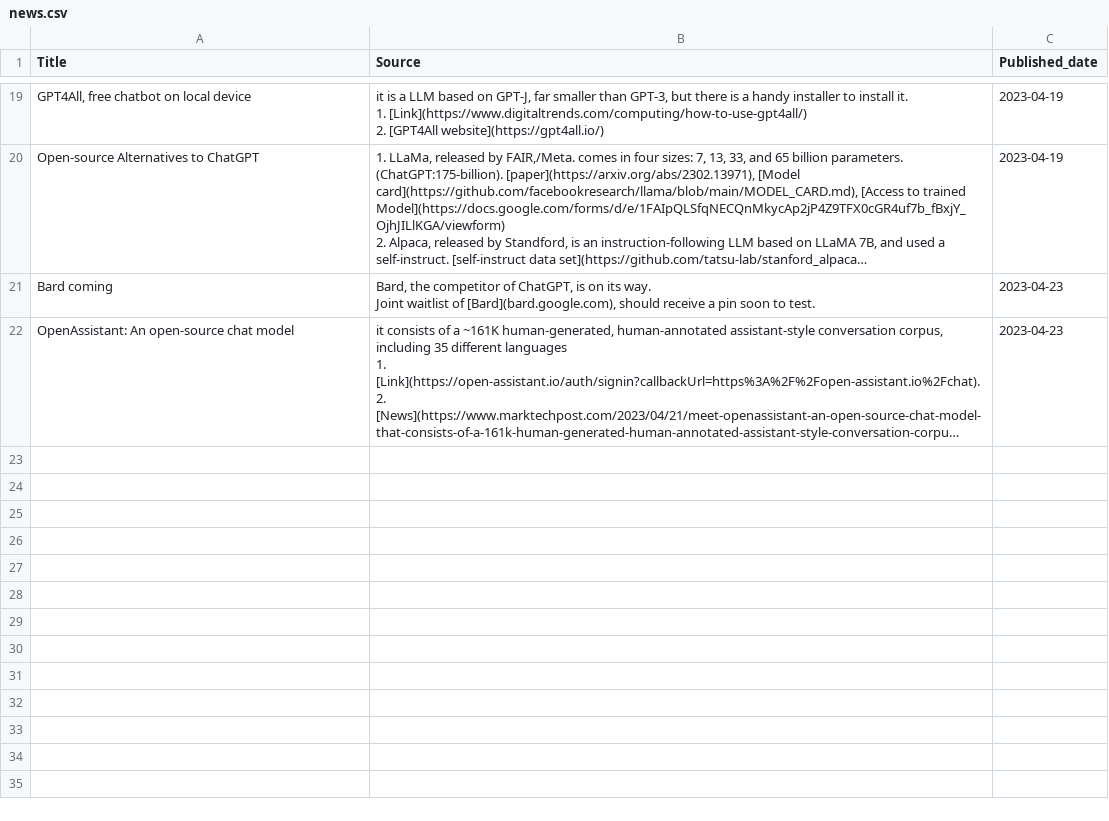
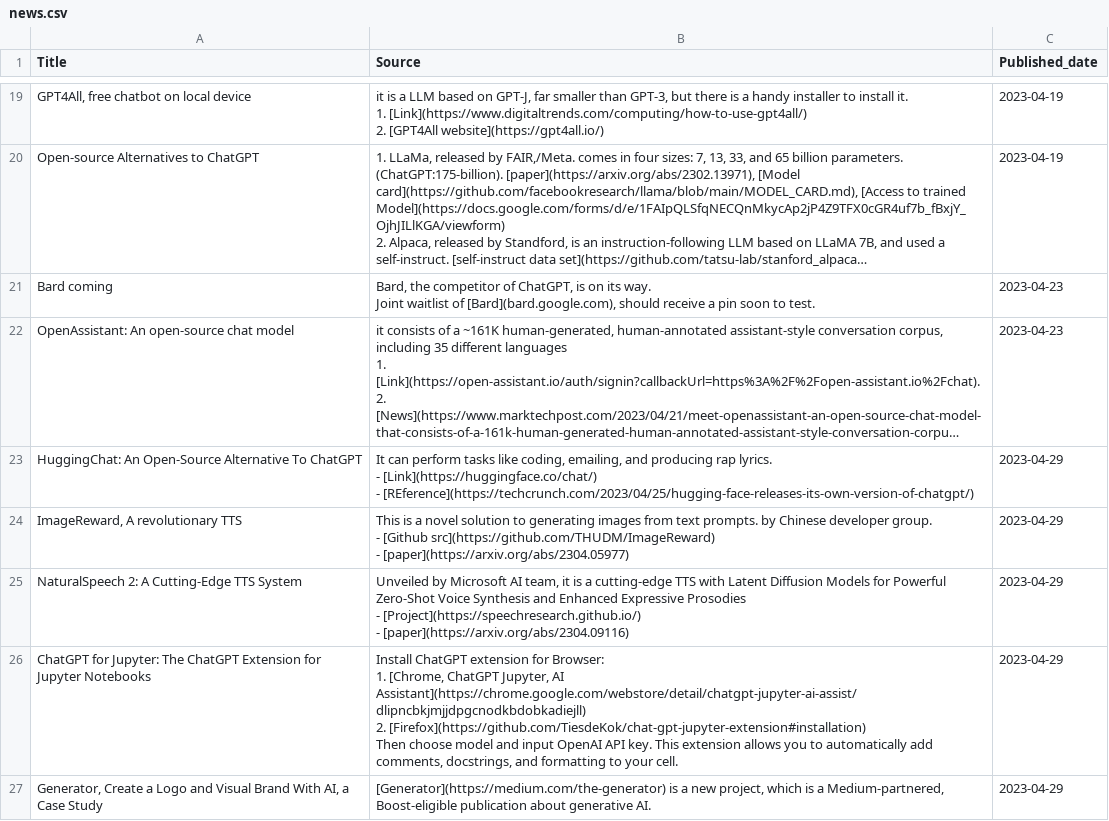
Before and after one commit to cchuang2009/streamlit-News-Forum, a CSV file: news.csv, drawn as a sheet; only a part is shown, gaps mark what is left out; long unchanged cells end in …; ↵ is a line break in a cell; the diff names each change by its address in the sheet, - before the commit and + after, or states it on an @@ line.

Commit message:
Updated

```diff
--- a/news.csv
+++ b/news.csv
+row 23: HuggingChat: An Open-Source Alternative To ChatGPT | It can perform tasks like coding, emailing, and producing rap lyrics. ↵ - [Link](https://huggingface.co/chat/) ↵ - [REference](https://techcrunch.com/2023/04/25/hugging-face-releases-its-own-version-of-chatgpt/) | 2023-04-29
+row 24: ImageReward, A revolutionary TTS | This is a novel solution to generating images from text prompts. by Chinese developer group. ↵ - [Github src](https://github.com/THUDM/ImageReward) ↵ - [paper](https://arxiv.org/abs/2304.05977) | 2023-04-29
+row 25: NaturalSpeech 2: A Cutting-Edge TTS System | Unveiled by Microsoft AI team, it is a cutting-edge TTS with Latent Diffusion Models for Powerful Zero-Shot Voice Synthesis and Enhanced Expressive Prosodies ↵ - [Project](https://speechresearch.github.io/) ↵ - [paper](https://arxiv.org/abs/2304.09116) | 2023-04-29
+row 26: ChatGPT for Jupyter: The ChatGPT Extension for Jupyter Notebooks | Install ChatGPT extension for Browser: ↵ 1. [Chrome, ChatGPT Jupyter, AI Assistant](https://chrome.google.com/webstore/detail/chatgpt-jupyter-ai-assist/dlipncbkjmjjdpgcnodkbdobkadiejll) ↵ 2. [Firefox](https://github.com/TiesdeKok/chat-gpt-jupyter-extension#installation) ↵ Then choose model and input OpenAI API key. This extension allows you to automatically add comments, docstrings, and formatting to your cell. | 2023-04-29
+row 27: Generator, Create a Logo and Visual Brand With AI, a Case Study | [Generator](https://medium.com/the-generator) is a new project, which is a Medium-partnered, Boost-eligible publication about generative AI. | 2023-04-29
```
